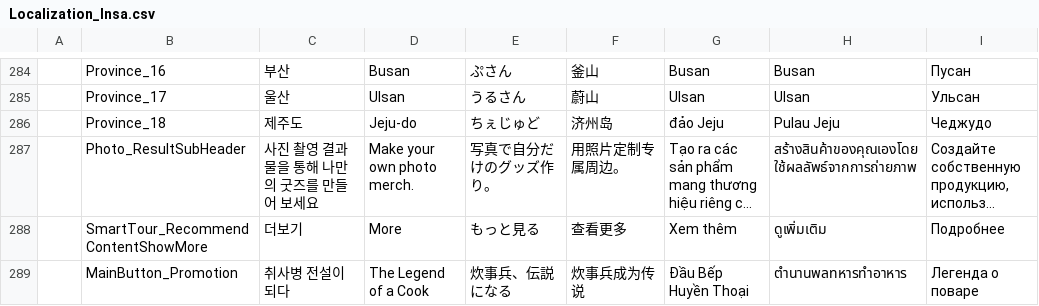
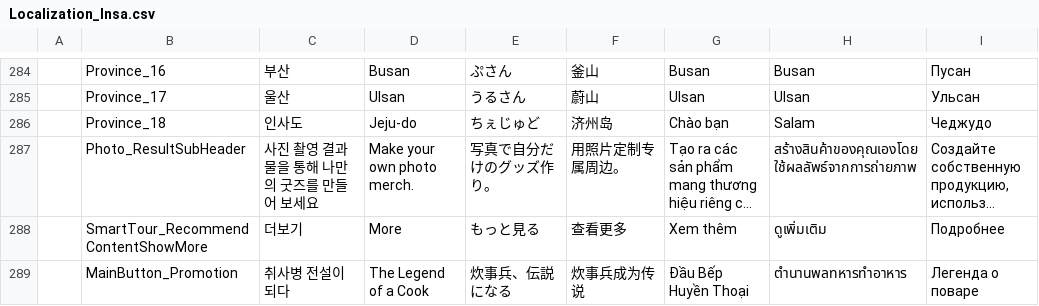
Before and after one commit to wit-project-sku/kiosk-electron, a CSV file: src/renderer/src/data/sheet-cache/Localization_Insa.csv, drawn as a sheet; only a part is shown, gaps mark what is left out; long unchanged cells end in …; the diff names each change by its address in the sheet, - before the commit and + after, or states it on an @@ line.

```diff
--- a/src/renderer/src/data/sheet-cache/Localization_Insa.csv
+++ b/src/renderer/src/data/sheet-cache/Localization_Insa.csv
-C286: 제주도
+C286: 인사도
-G286: đảo Jeju
+G286: Chào bạn
-H286: Pulau Jeju
+H286: Salam
```
Also changed, not shown: src/renderer/src/data/sheet-cache/AICategory_Jeju.csv, src/renderer/src/data/sheet-cache/Localization_Hwaseong.csv, 9 other files.
